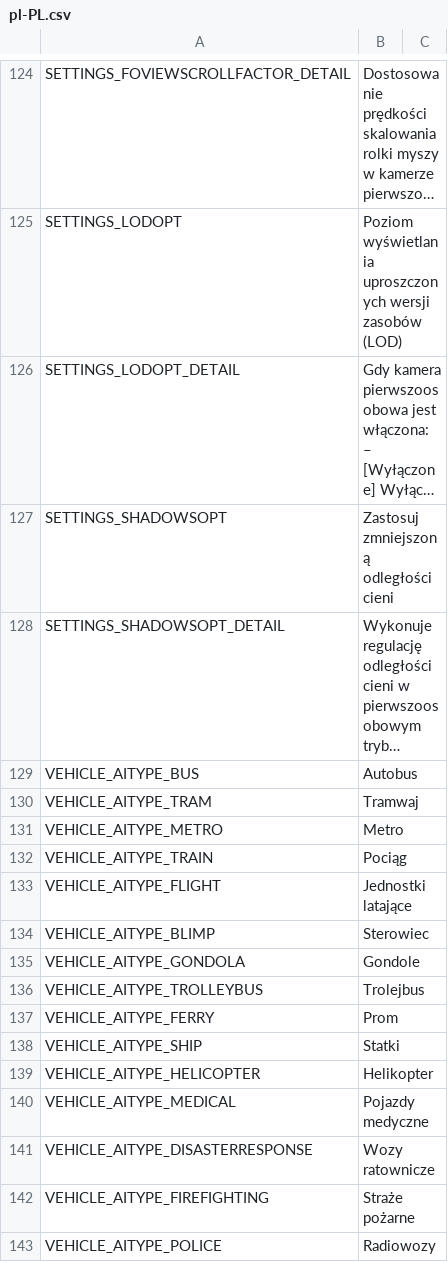
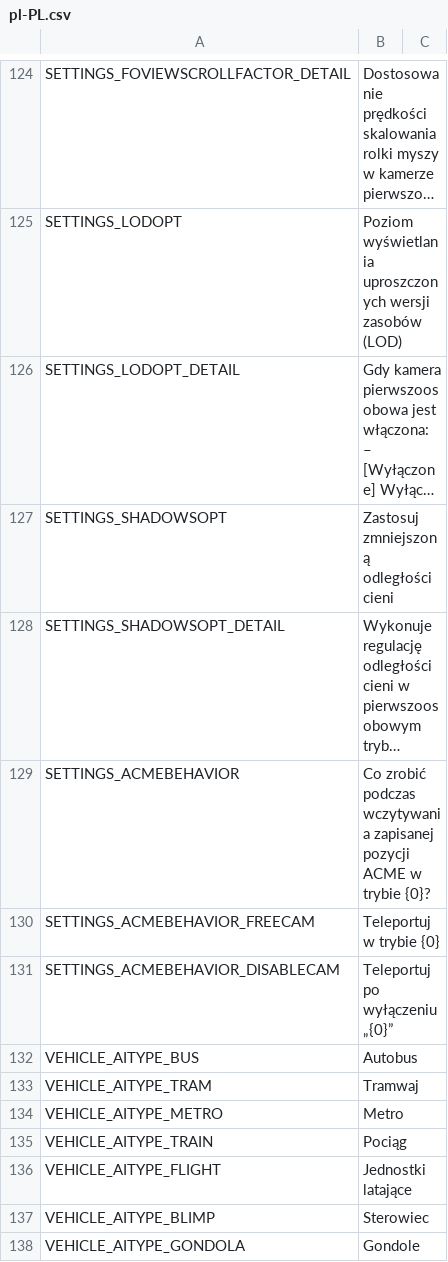
Before and after one commit to will258012/FPSCamera-Continued, a CSV file: FPSCamera/Translations/pl-PL.csv, drawn as a sheet; only a part is shown, gaps mark what is left out; the shorter side is filled out with more unchanged rows; long unchanged cells end in …; the diff names each change by its address in the sheet, - before the commit and + after, or states it on an @@ line.

Commit message:
New translations en-en.csv (Polish)
[ci skip]

```diff
--- a/FPSCamera/Translations/pl-PL.csv
+++ b/FPSCamera/Translations/pl-PL.csv
+row 129: SETTINGS_ACMEBEHAVIOR | Co zrobić podczas wczytywania zapisanej pozycji ACME w trybie {0}?
+row 130: SETTINGS_ACMEBEHAVIOR_FREECAM | Teleportuj w trybie {0}
+row 131: SETTINGS_ACMEBEHAVIOR_DISABLECAM | Teleportuj po wyłączeniu „{0}”
```
